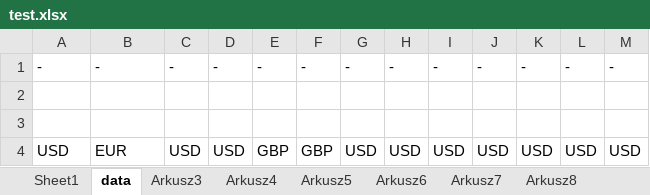
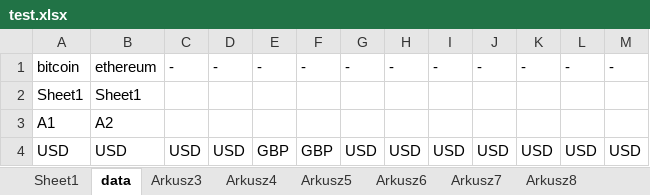
Before and after one commit to lunerien/price_updater, an Excel workbook: test.xlsx, sheet data, drawn as a sheet; values as stored, in another font and other column widths than the file's, no borders; the diff names each change by its address in the sheet, - before the commit and + after, or states it on an @@ line.

```diff
--- a/test.xlsx (sheet data)
+++ b/test.xlsx (sheet data)
-A1: -
+A1: bitcoin
-B1: -
+B1: ethereum
-row 2: (empty)
+row 2: Sheet1 | Sheet1
-row 3: (empty)
+row 3: A1 | A2
-B4: EUR
+B4: USD
```
Also changed, not shown: sheet Sheet1, 8 other files.
